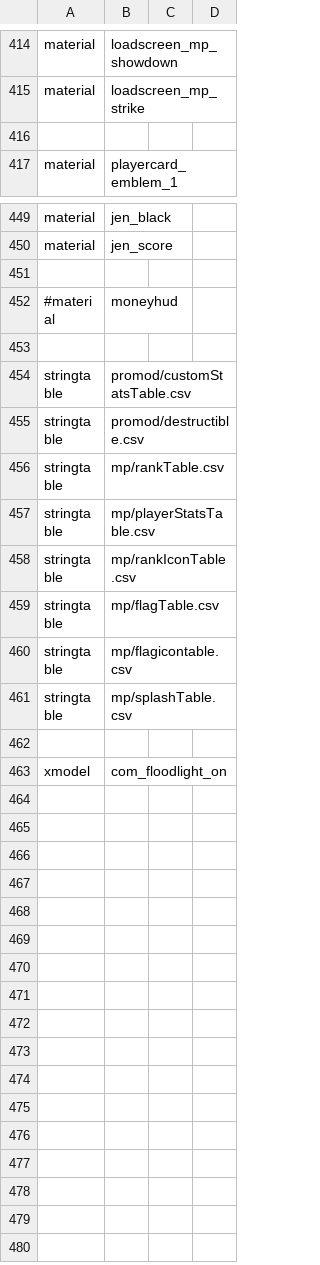
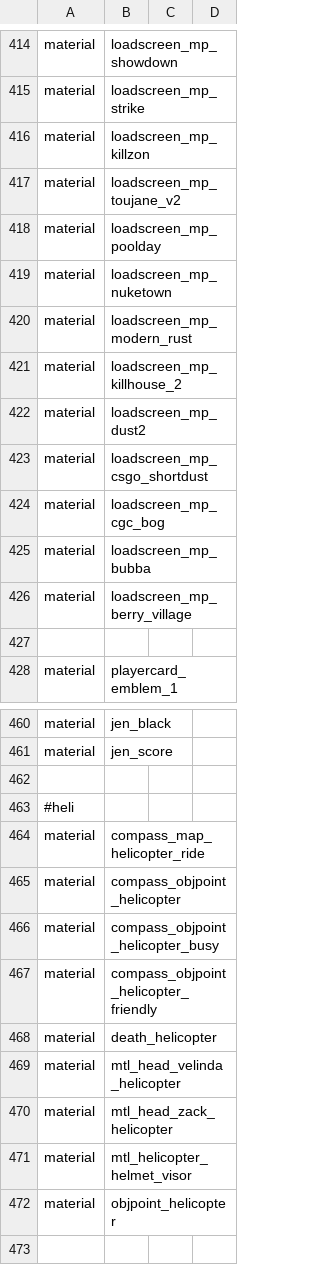
Before and after one commit to gihanrangana/phx_promod_source, a CSV file: mod.csv, drawn as a sheet; only a part is shown, gaps mark what is left out; the shorter side is filled out with more unchanged rows; the diff names each change by its address in the sheet, - before the commit and + after, or states it on an @@ line.

Commit message:
materials

```diff
--- a/mod.csv
+++ b/mod.csv
+row 416: material | loadscreen_mp_killzon
+row 417: material | loadscreen_mp_toujane_v2
+row 418: material | loadscreen_mp_poolday
+row 419: material | loadscreen_mp_nuketown
+row 420: material | loadscreen_mp_modern_rust
+row 421: material | loadscreen_mp_killhouse_2
+row 422: material | loadscreen_mp_dust2
+row 423: material | loadscreen_mp_csgo_shortdust
+row 424: material | loadscreen_mp_cgc_bog
+row 425: material | loadscreen_mp_bubba
+row 426: material | loadscreen_mp_berry_village
+row 462: (empty)
+row 463: #heli
+row 464: material | compass_map_helicopter_ride
+row 465: material | compass_objpoint_helicopter
+row 466: material | compass_objpoint_helicopter_busy
+row 467: material | compass_objpoint_helicopter_friendly
+row 468: material | death_helicopter
+row 469: material | mtl_head_velinda_helicopter
+row 470: material | mtl_head_zack_helicopter
+row 471: material | mtl_helicopter_helmet_visor
+row 472: material | objpoint_helicopter
```
Also changed, not shown: 34 other files.
